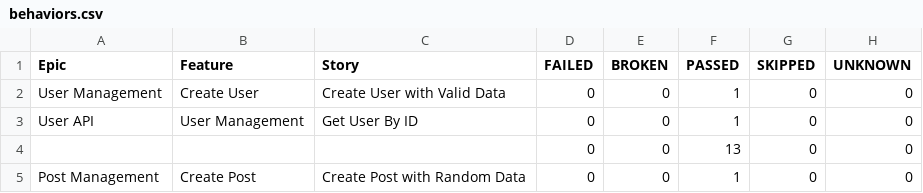
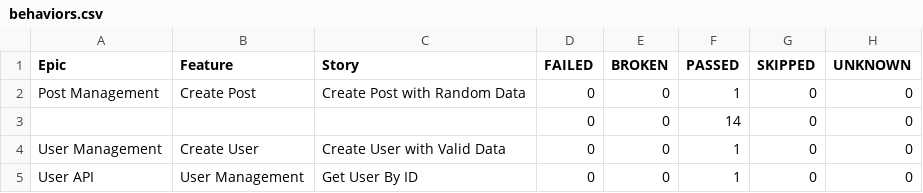
Before and after one commit to abhi9avx/modular-api-automation-framework, a CSV file: data/behaviors.csv, drawn as a sheet.

```diff
--- a/data/behaviors.csv
+++ b/data/behaviors.csv
@@ -1,5 +1,5 @@
 "Epic","Feature","Story","FAILED","BROKEN","PASSED","SKIPPED","UNKNOWN"
+"Post Management","Create Post","Create Post with Random Data","0","0","1","0","0"
+"","","","0","0","14","0","0"
 "User Management","Create User","Create User with Valid Data","0","0","1","0","0"
 "User API","User Management","Get User By ID","0","0","1","0","0"
-"","","","0","0","13","0","0"
-"Post Management","Create Post","Create Post with Random Data","0","0","1","0","0"
```
Also changed, not shown: data/suites.csv, 53 other files.
